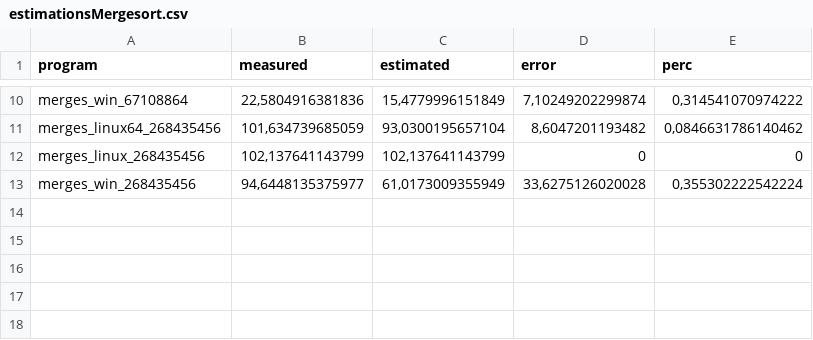
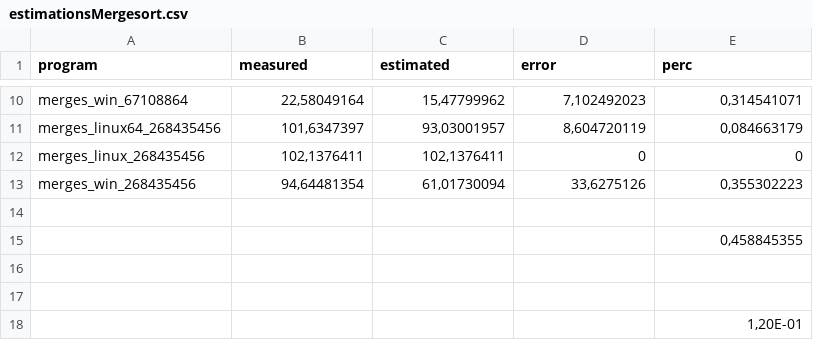
Before and after one commit to vslab/Energon, a CSV file: data/estimationsMergesort.csv, drawn as a sheet; only a part is shown, gaps mark what is left out; the diff covers the shown part only; the diff names each change by its address in the sheet, - before the commit and + after, or states it on an @@ line.

```diff
--- a/data/estimationsMergesort.csv
+++ b/data/estimationsMergesort.csv
-B10 (measured): 22,5804916381836
+B10 (measured): 22,58049164
-C10 (estimated): 15,4779996151849
+C10 (estimated): 15,47799962
-D10 (error): 7,10249202299874
+D10 (error): 7,102492023
-E10 (perc): 0,314541070974222
+E10 (perc): 0,314541071
-B11 (measured): 101,634739685059
+B11 (measured): 101,6347397
-C11 (estimated): 93,0300195657104
+C11 (estimated): 93,03001957
-D11 (error): 8,6047201193482
+D11 (error): 8,604720119
-E11 (perc): 0,0846631786140462
+E11 (perc): 0,084663179
-B12 (measured): 102,137641143799
+B12 (measured): 102,1376411
-C12 (estimated): 102,137641143799
+C12 (estimated): 102,1376411
-B13 (measured): 94,6448135375977
+B13 (measured): 94,64481354
-C13 (estimated): 61,0173009355949
+C13 (estimated): 61,01730094
-D13 (error): 33,6275126020028
+D13 (error): 33,6275126
-E13 (perc): 0,355302222542224
+E13 (perc): 0,355302223
+row 14: (empty)
+row 15:  |  |  |  | 0,458845355
+row 16: (empty)
+row 17: (empty)
+row 18:  |  |  |  | 1,20E-01
```
Also changed, not shown: 30 edited cells elsewhere in this file, data/estimationsCPUSPEC.csv, data/estimationsHeapsort.csv, 7 other files.
